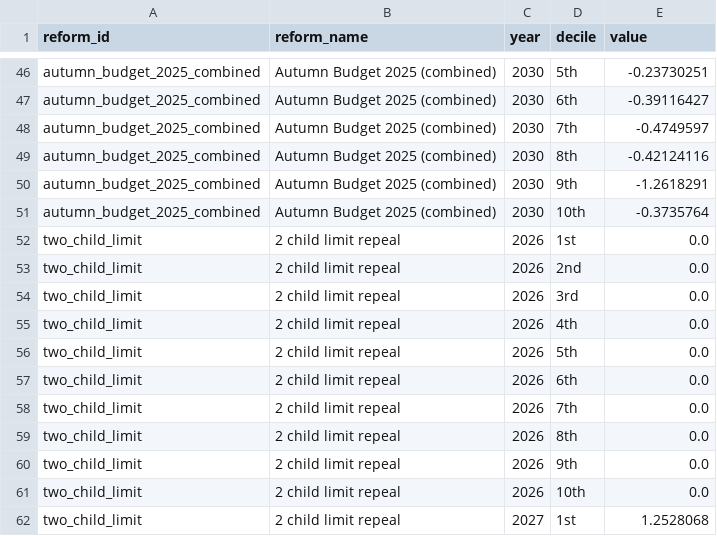
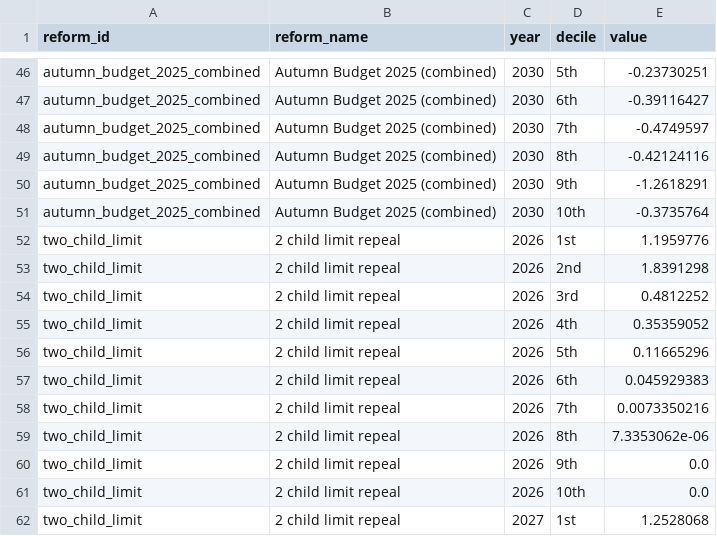
Before and after one commit to PolicyEngine/uk-autumn-budget-dashboard, a CSV file: public/data/distributional_impact.csv, drawn as a sheet; only a part is shown, gaps mark what is left out.

```diff
--- a/public/data/distributional_impact.csv
+++ b/public/data/distributional_impact.csv
@@ -51,10 +51,10 @@ autumn_budget_2025_combined,Autumn Budget 2025 (combined),2030,9th,-1.2618291
 autumn_budget_2025_combined,Autumn Budget 2025 (combined),2030,10th,-0.3735764
-two_child_limit,2 child limit repeal,2026,1st,0.0
-two_child_limit,2 child limit repeal,2026,2nd,0.0
-two_child_limit,2 child limit repeal,2026,3rd,0.0
-two_child_limit,2 child limit repeal,2026,4th,0.0
-two_child_limit,2 child limit repeal,2026,5th,0.0
-two_child_limit,2 child limit repeal,2026,6th,0.0
-two_child_limit,2 child limit repeal,2026,7th,0.0
-two_child_limit,2 child limit repeal,2026,8th,0.0
+two_child_limit,2 child limit repeal,2026,1st,1.1959776
+two_child_limit,2 child limit repeal,2026,2nd,1.8391298
+two_child_limit,2 child limit repeal,2026,3rd,0.4812252
+two_child_limit,2 child limit repeal,2026,4th,0.35359052
+two_child_limit,2 child limit repeal,2026,5th,0.11665296
+two_child_limit,2 child limit repeal,2026,6th,0.045929383
+two_child_limit,2 child limit repeal,2026,7th,0.0073350216
+two_child_limit,2 child limit repeal,2026,8th,7.3353062e-06
 two_child_limit,2 child limit repeal,2026,9th,0.0
```
Also changed, not shown: public/data/budgetary_impact.csv, public/data/income_curve.csv, 7 other files.
